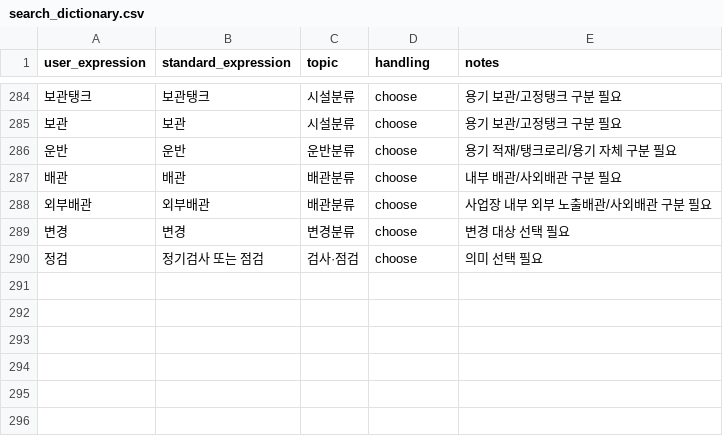
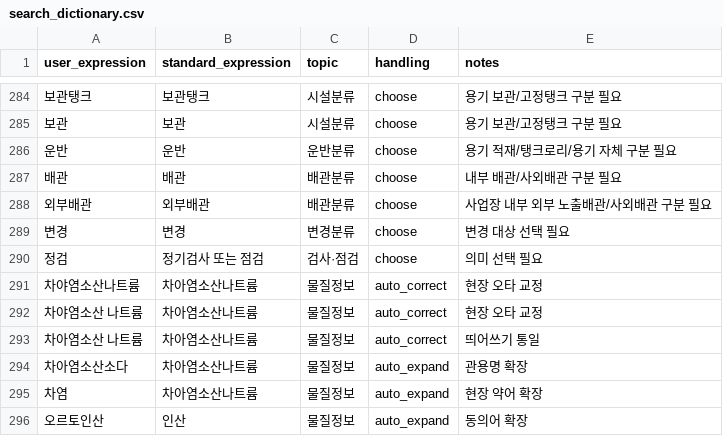
Before and after one commit to wonji7217-create/findol-law-portal, a CSV file: backend/app/data/search_dictionary.csv, drawn as a sheet; only a part is shown, gaps mark what is left out; the diff names each change by its address in the sheet, - before the commit and + after, or states it on an @@ line.

```diff
--- a/backend/app/data/search_dictionary.csv
+++ b/backend/app/data/search_dictionary.csv
+row 291: 차야염소산나트륨 | 차아염소산나트륨 | 물질정보 | auto_correct | 현장 오타 교정
+row 292: 차야염소산 나트륨 | 차아염소산나트륨 | 물질정보 | auto_correct | 현장 오타 교정
+row 293: 차아염소산 나트륨 | 차아염소산나트륨 | 물질정보 | auto_correct | 띄어쓰기 통일
+row 294: 차아염소산소다 | 차아염소산나트륨 | 물질정보 | auto_expand | 관용명 확장
+row 295: 차염 | 차아염소산나트륨 | 물질정보 | auto_expand | 현장 약어 확장
+row 296: 오르토인산 | 인산 | 물질정보 | auto_expand | 동의어 확장
```
Also changed, not shown: 27 other files.
